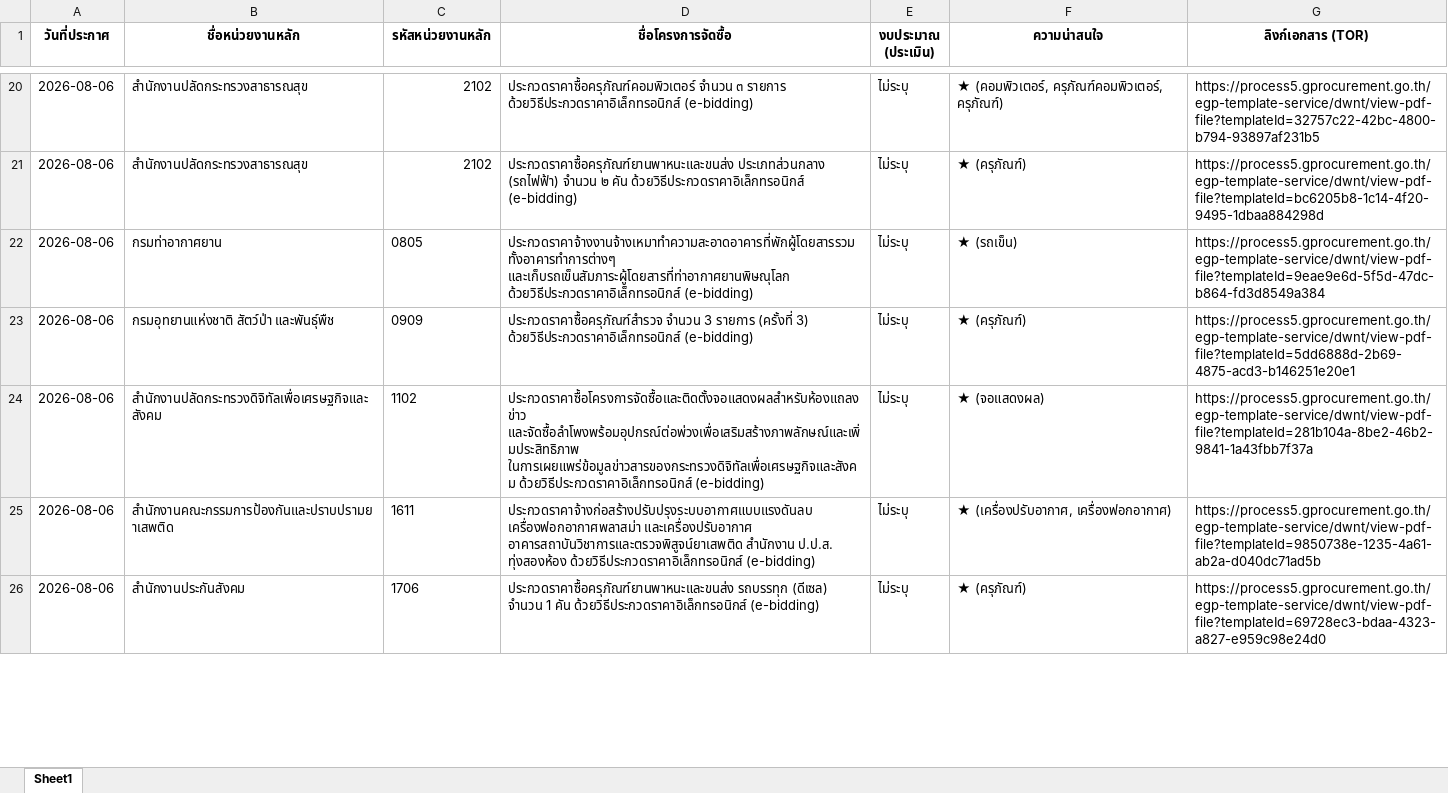
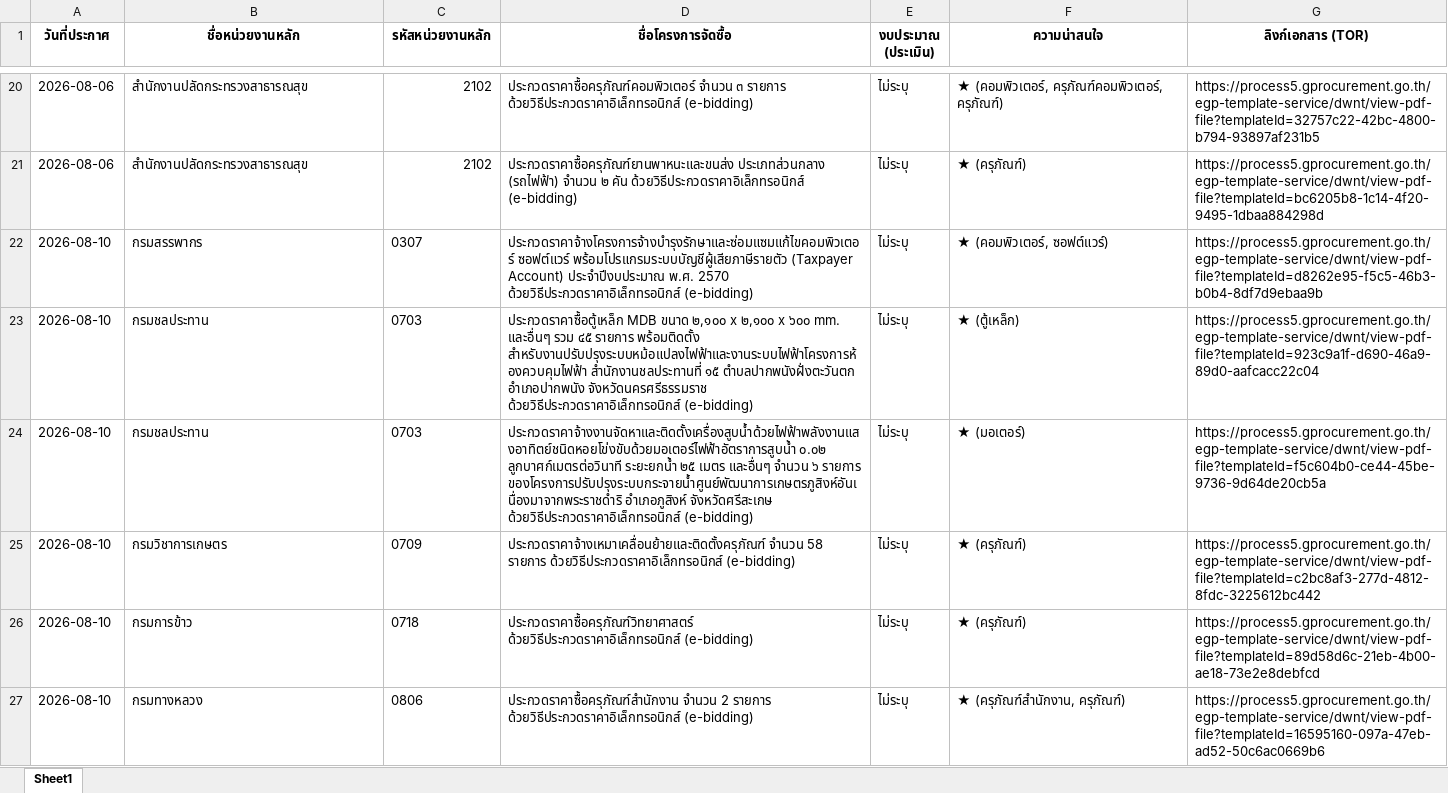
Before and after one commit to schartwu/prospecting-automated-2, an Excel workbook: Backup/eGP_Monthly_Main_202608.xlsx, sheet Sheet1, drawn as a sheet; only a part is shown, gaps mark what is left out; values as stored, in another font and other column widths than the file's, no borders; removed rows and columns are numbered as before the commit, all else as after; the diff covers the shown part only; the diff names each change by its address in the sheet, - before the commit and + after, or states it on an @@ line.

```diff
--- a/Backup/eGP_Monthly_Main_202608.xlsx (sheet Sheet1)
+++ b/Backup/eGP_Monthly_Main_202608.xlsx (sheet Sheet1)
-row 22: 2026-08-06 | กรมท่าอากาศยาน | 0805 | ประกวดราคาจ้างงานจ้างเหมาทำความสะอาดอาคารที่พักผู้โดยสารรวมทั้งอาคารทำการต่างๆ และเก็บรถเข็นสัมภาระผู้โดยสารที่ท่าอากาศยานพิษณุโลก ด้วยวิธีประกวดราคาอิเล็กทรอนิกส์ (e-bidding) | ไม่ระบุ | ★ (รถเข็น) | https://process5.gprocurement.go.th/egp-template-service/dwnt/view-pdf-file?templateId=9eae9e6d-5f5d-47dc-b864-fd3d8549a384
+row 22: 2026-08-10 | กรมสรรพากร | 0307 | ประกวดราคาจ้างโครงการจ้างบำรุงรักษาและซ่อมแซมแก้ไขคอมพิวเตอร์ ซอฟต์แวร์ พร้อมโปรแกรมระบบบัญชีผู้เสียภาษีรายตัว (Taxpayer Account) ประจำปีงบประมาณ พ.ศ. 2570 ด้วยวิธีประกวดราคาอิเล็กทรอนิกส์ (e-bidding) | ไม่ระบุ | ★ (คอมพิวเตอร์, ซอฟต์แวร์) | https://process5.gprocurement.go.th/egp-template-service/dwnt/view-pdf-file?templateId=d8262e95-f5c5-46b3-b0b4-8df7d9ebaa9b
+row 23: 2026-08-10 | กรมชลประทาน | 0703 | ประกวดราคาซื้อตู้เหล็ก MDB ขนาด ๒,๑๐๐ x ๒,๑๐๐ x ๖๐๐ mm. และอื่นๆ รวม ๔๕ รายการ พร้อมติดตั้ง สำหรับงานปรับปรุงระบบหม้อแปลงไฟฟ้าและงานระบบไฟฟ้าโครงการห้องควบคุมไฟฟ้า สำนักงานชลประทานที่ ๑๕ ตำบลปากพนังฝั่งตะวันตก อำเภอปากพนัง จังหวัดนครศรีธรรมราช ด้วยวิธีประกวดราคาอิเล็กทรอนิกส์ (e-bidding) | ไม่ระบุ | ★ (ตู้เหล็ก) | https://process5.gprocurement.go.th/egp-template-service/dwnt/view-pdf-file?templateId=923c9a1f-d690-46a9-89d0-aafcacc22c04
+row 24: 2026-08-10 | กรมชลประทาน | 0703 | ประกวดราคาจ้างงานจัดหาและติดตั้งเครื่องสูบน้ำด้วยไฟฟ้าพลังงานแสงอาทิตย์ชนิดหอยโข่งขับด้วยมอเตอร์ไฟฟ้าอัตราการสูบน้ำ ๐.๐๒ ลูกบาศก์เมตรต่อวินาที ระยะยกน้ำ ๒๕ เมตร และอื่นๆ จำนวน ๖ รายการ ของโครงการปรับปรุงระบบกระจายน้ำศูนย์พัฒนาการเกษตรภูสิงห์อันเนื่องมาจากพระราชดำริ อำเภอภูสิงห์ จังหวัดศรีสะเกษ ด้วยวิธีประกวดราคาอิเล็กทรอนิกส์ (e-bidding) | ไม่ระบุ | ★ (มอเตอร์) | https://process5.gprocurement.go.th/egp-template-service/dwnt/view-pdf-file?templateId=f5c604b0-ce44-45be-9736-9d64de20cb5a
-A25 (วันที่ประกาศ): 2026-08-06
+A25 (วันที่ประกาศ): 2026-08-10
-B25 (ชื่อหน่วยงานหลัก): กรมอุทยานแห่งชาติ สัตว์ป่า และพันธุ์พืช
+B25 (ชื่อหน่วยงานหลัก): กรมวิชาการเกษตร
-C25 (รหัสหน่วยงานหลัก): 0909
+C25 (รหัสหน่วยงานหลัก): 0709
-D25 (ชื่อโครงการจัดซื้อ): ประกวดราคาซื้อครุภัณฑ์สำรวจ จำนวน 3 รายการ (ครั้งที่ 3) ด้วยวิธีประกวดราคาอิเล็กทรอนิกส์ (e-bidding)
+D25 (ชื่อโครงการจัดซื้อ): ประกวดราคาจ้างเหมาเคลื่อนย้ายและติดตั้งครุภัณฑ์ จำนวน 58 รายการ ด้วยวิธีประกวดราคาอิเล็กทรอนิกส์ (e-bidding)
-G25 (ลิงก์เอกสาร (TOR)): https://process5.gprocurement.go.th/egp-template-service/dwnt/view-pdf-file?templateId=5dd6888d-2b69-4875-acd3-b146251e20e1
+G25 (ลิงก์เอกสาร (TOR)): https://process5.gprocurement.go.th/egp-template-service/dwnt/view-pdf-file?templateId=c2bc8af3-277d-4812-8fdc-3225612bc442
-row 24: 2026-08-06 | สำนักงานปลัดกระทรวงดิจิทัลเพื่อเศรษฐกิจและสังคม | 1102 | ประกวดราคาซื้อโครงการจัดซื้อและติดตั้งจอแสดงผลสำหรับห้องแถลงข่าว และจัดซื้อลำโพงพร้อมอุปกรณ์ต่อพ่วงเพื่อเสริมสร้างภาพลักษณ์และเพิ่มประสิทธิภาพ ในการเผยแพร่ข้อมูลข่าวสารของกระทรวงดิจิทัลเพื่อเศรษฐกิจและสังคม ด้วยวิธีประกวดราคาอิเล็กทรอนิกส์ (e-bidding) | ไม่ระบุ | ★ (จอแสดงผล) | https://process5.gprocurement.go.th/egp-template-service/dwnt/view-pdf-file?templateId=281b104a-8be2-46b2-9841-1a43fbb7f37a
-row 25: 2026-08-06 | สำนักงานคณะกรรมการป้องกันและปราบปรามยาเสพติด | 1611 | ประกวดราคาจ้างก่อสร้างปรับปรุงระบบอากาศแบบแรงดันลบ เครื่องฟอกอากาศพลาสม่า และเครื่องปรับอากาศ อาคารสถาบันวิชาการและตรวจพิสูจน์ยาเสพติด สำนักงาน ป.ป.ส. ทุ่งสองห้อง ด้วยวิธีประกวดราคาอิเล็กทรอนิกส์ (e-bidding) | ไม่ระบุ | ★ (เครื่องปรับอากาศ, เครื่องฟอกอากาศ) | https://process5.gprocurement.go.th/egp-template-service/dwnt/view-pdf-file?templateId=9850738e-1235-4a61-ab2a-d040dc71ad5b
-A26 (วันที่ประกาศ): 2026-08-06
+A26 (วันที่ประกาศ): 2026-08-10
-B26 (ชื่อหน่วยงานหลัก): สำนักงานประกันสังคม
+B26 (ชื่อหน่วยงานหลัก): กรมการข้าว
-C26 (รหัสหน่วยงานหลัก): 1706
+C26 (รหัสหน่วยงานหลัก): 0718
-D26 (ชื่อโครงการจัดซื้อ): ประกวดราคาซื้อครุภัณฑ์ยานพาหนะและขนส่ง รถบรรทุก (ดีเซล) จำนวน 1 คัน ด้วยวิธีประกวดราคาอิเล็กทรอนิกส์ (e-bidding)
+D26 (ชื่อโครงการจัดซื้อ): ประกวดราคาซื้อครุภัณฑ์วิทยาศาสตร์ ด้วยวิธีประกวดราคาอิเล็กทรอนิกส์ (e-bidding)
-G26 (ลิงก์เอกสาร (TOR)): https://process5.gprocurement.go.th/egp-template-service/dwnt/view-pdf-file?templateId=69728ec3-bdaa-4323-a827-e959c98e24d0
+G26 (ลิงก์เอกสาร (TOR)): https://process5.gprocurement.go.th/egp-template-service/dwnt/view-pdf-file?templateId=89d58d6c-21eb-4b00-ae18-73e2e8debfcd
+row 27: 2026-08-10 | กรมทางหลวง | 0806 | ประกวดราคาซื้อครุภัณฑ์สำนักงาน จำนวน 2 รายการ ด้วยวิธีประกวดราคาอิเล็กทรอนิกส์ (e-bidding) | ไม่ระบุ | ★ (ครุภัณฑ์สำนักงาน, ครุภัณฑ์) | https://process5.gprocurement.go.th/egp-template-service/dwnt/view-pdf-file?templateId=16595160-097a-47eb-ad52-50c6ac0669b6
```
Also changed, not shown: 6 added rows, 1 removed row and 8 edited cells elsewhere in this sheet.
